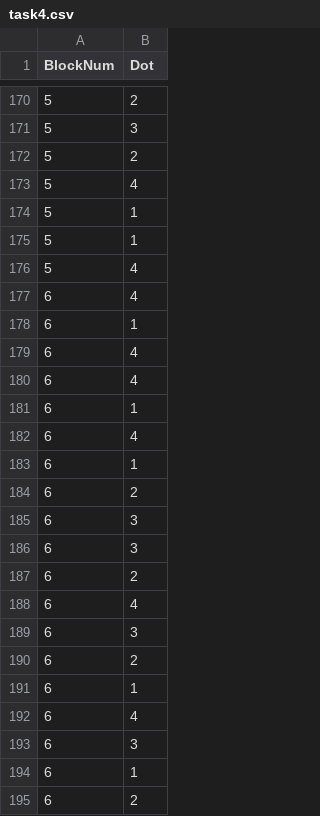
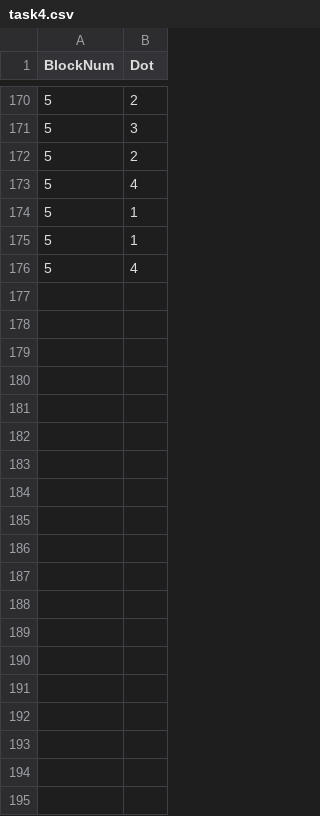
Before and after one commit to mantinori/YL, a CSV file: Assets/Resources/session_files/task4.csv, drawn as a sheet; only a part is shown, gaps mark what is left out; the diff covers the shown part only.

```diff
--- a/Assets/Resources/session_files/task4.csv
+++ b/Assets/Resources/session_files/task4.csv
@@ -176,20 +176 @@ BlockNum, Dot
 5, 4
-6, 4
-6, 1
-6, 4
-6, 4
-6, 1
-6, 4
-6, 1
-6, 2
-6, 3
-6, 3
-6, 2
-6, 4
-6, 3
-6, 2
-6, 1
-6, 4
-6, 3
-6, 1
-6, 2
```
Also changed, not shown: 16 removed rows elsewhere in this file, Assets/Resources/session_files/task5.csv, Assets/Resources/session_files/task6.csv, 4 other files.
